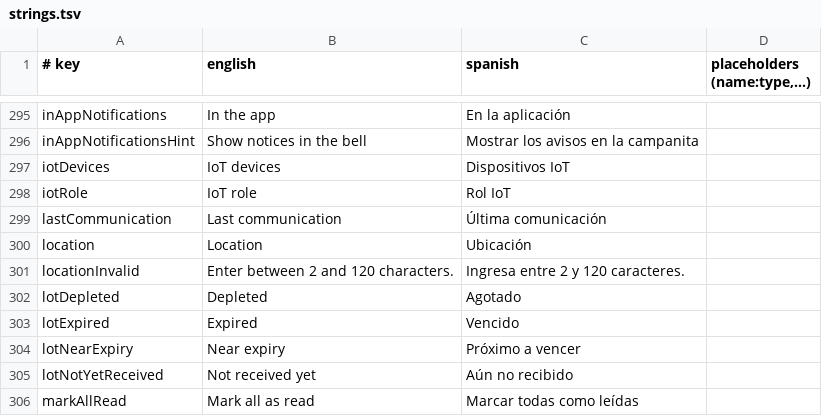
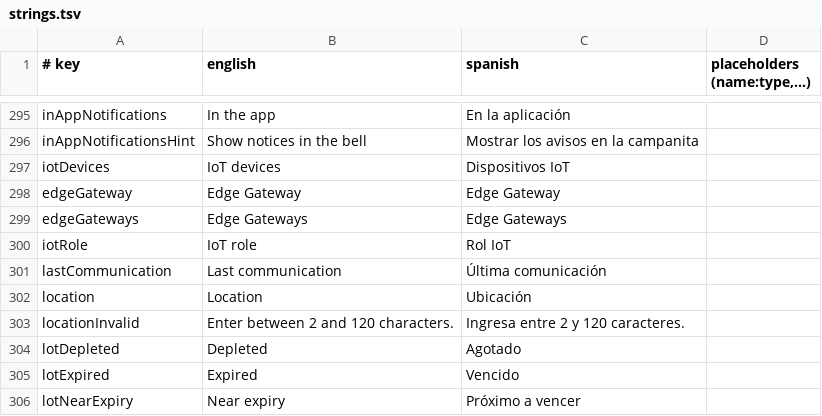
Before and after one commit to IoTech-2620-8741/qualitrack-mobile-application, a TSV file: i18n/strings.tsv, drawn as a sheet; only a part is shown, gaps mark what is left out; the shorter side is filled out with more unchanged rows.

Commit message:
feat(equipment): name and filter edge gateways and hide their BPM limits

```diff
--- a/i18n/strings.tsv
+++ b/i18n/strings.tsv
@@ -297,2 +297,4 @@ inAppNotificationsHint	Show notices in the bell	Mostrar los avisos en la campani
 iotDevices	IoT devices	Dispositivos IoT
+edgeGateway	Edge Gateway	Edge Gateway
+edgeGateways	Edge Gateways	Edge Gateways
 iotRole	IoT role	Rol IoT
```
Also changed, not shown: 8 other files.
